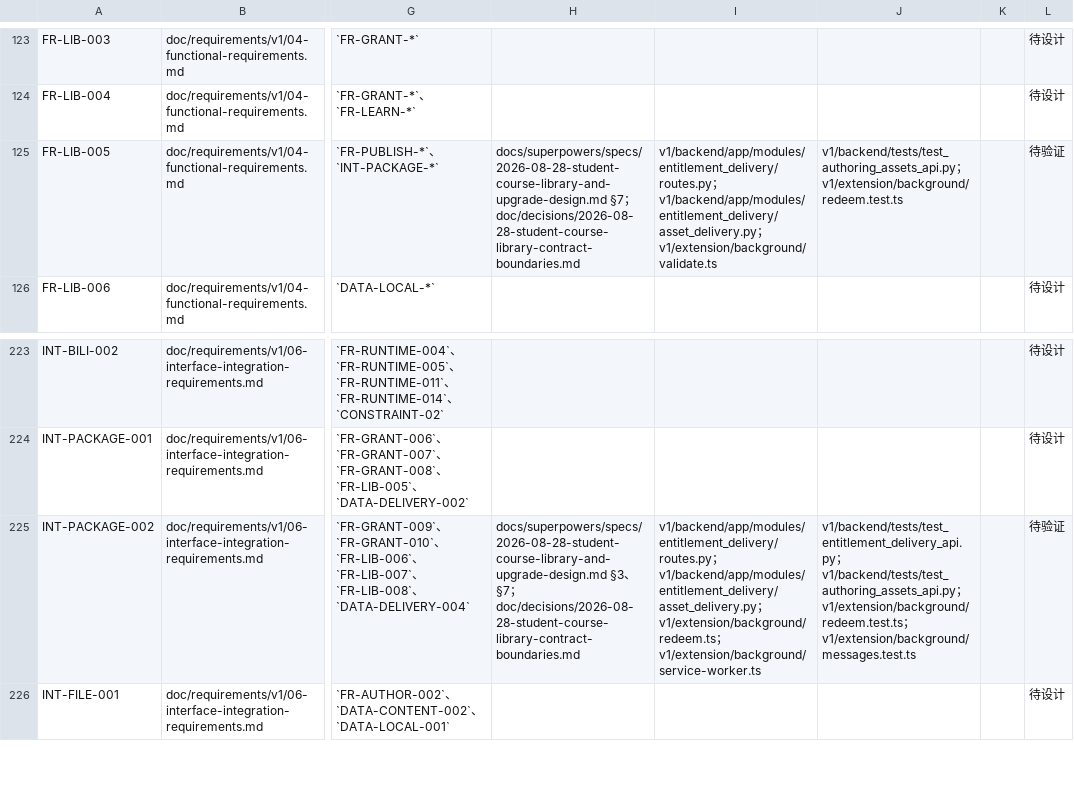
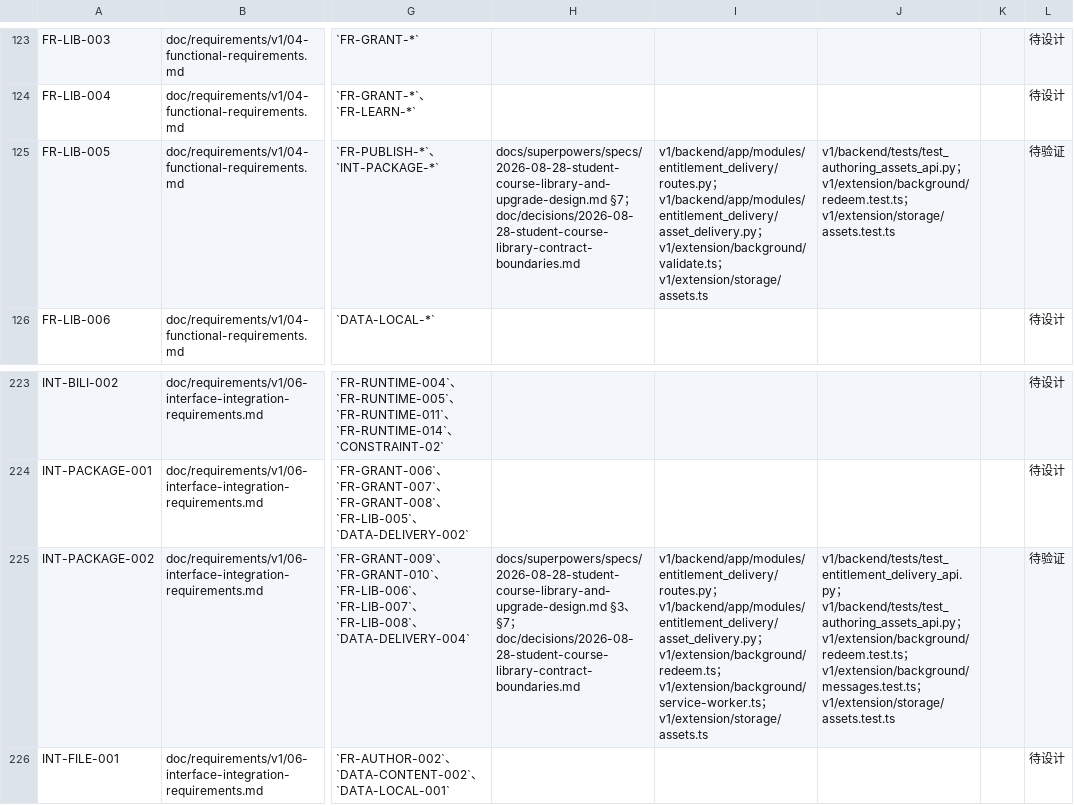
Before and after one commit to xiaobaiworld/lessonpilot, a TSV file: doc/traceability/v1-requirements.tsv, drawn as a sheet; only a part is shown, gaps mark what is left out; the diff names each change by its address in the sheet, - before the commit and + after, or states it on an @@ line.

Commit message:
feat: cache authorized course assets locally

```diff
--- a/doc/traceability/v1-requirements.tsv
+++ b/doc/traceability/v1-requirements.tsv
-I125: …；v1/extension/background/validate.ts
+I125: …；v1/extension/background/validate.ts；v1/extension/storage/assets.ts
-J125: …；v1/extension/background/redeem.test.ts
+J125: …；v1/extension/background/redeem.test.ts；v1/extension/storage/assets.test.ts
-I225: …；v1/extension/background/service-worker.ts
+I225: …；v1/extension/background/service-worker.ts；v1/extension/storage/assets.ts
-J225: …；v1/extension/background/messages.test.ts
+J225: …；v1/extension/background/messages.test.ts；v1/extension/storage/assets.test.ts
```
Also changed, not shown: 15 other files.
